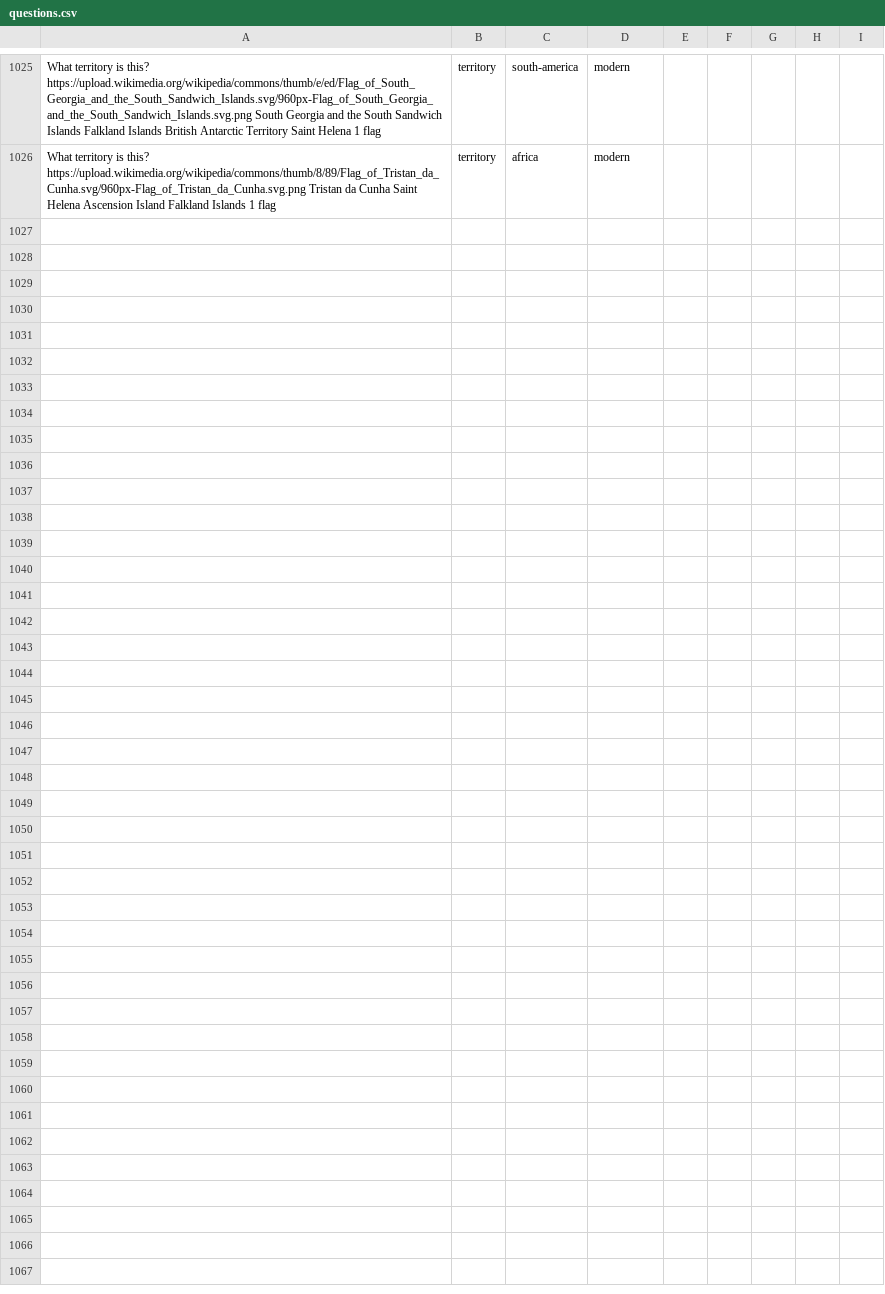
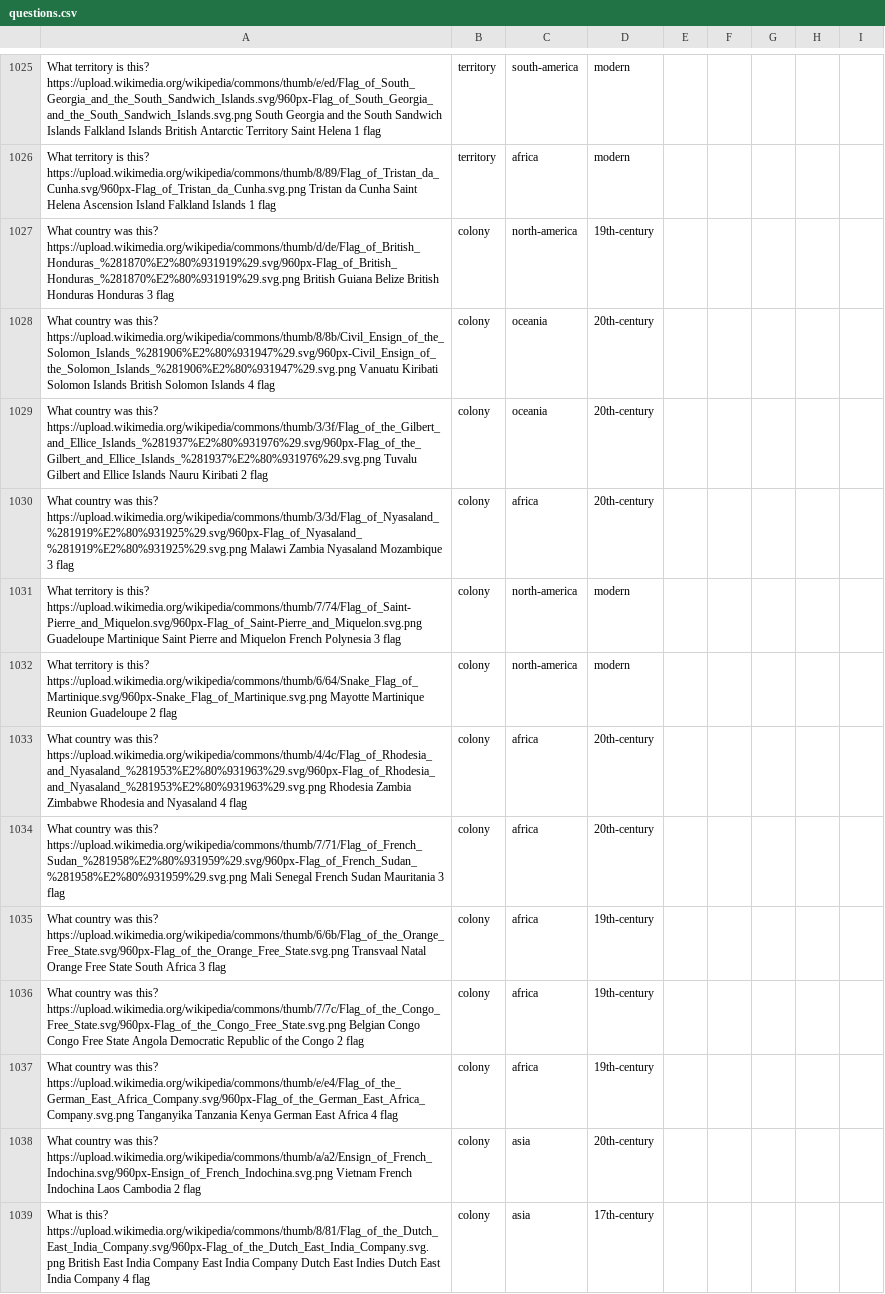
Before and after one commit to Nate-Cockroft/flag-quiz, a CSV file: questions.csv, drawn as a sheet; only a part is shown, gaps mark what is left out; the diff names each change by its address in the sheet, - before the commit and + after, or states it on an @@ line.

Commit message:
Add 13 colonial flags (British, French, German, Belgian, Dutch colonies) and colony tag filter

```diff
--- a/questions.csv
+++ b/questions.csv
+row 1027: What country was this? https://upload.wikimedia.org/wikipedia/commons/thumb/d/de/Flag_of_British_Honduras_%281870%E2%80%931919%29.svg/960px-Flag_of_British_Honduras_%281870%E2%80%931919%29.svg.png British Guiana Belize British Honduras Honduras 3 flag | colony | north-america | 19th-century
+row 1028: What country was this? https://upload.wikimedia.org/wikipedia/commons/thumb/8/8b/Civil_Ensign_of_the_Solomon_Islands_%281906%E2%80%931947%29.svg/960px-Civil_Ensign_of_the_Solomon_Islands_%281906%E2%80%931947%29.svg.png Vanuatu Kiribati Solomon Islands British Solomon Islands 4 flag | colony | oceania | 20th-century
+row 1029: What country was this? https://upload.wikimedia.org/wikipedia/commons/thumb/3/3f/Flag_of_the_Gilbert_and_Ellice_Islands_%281937%E2%80%931976%29.svg/960px-Flag_of_the_Gilbert_and_Ellice_Islands_%281937%E2%80%931976%29.svg.png Tuvalu Gilbert and Ellice Islands Nauru Kiribati 2 flag | colony | oceania | 20th-century
+row 1030: What country was this? https://upload.wikimedia.org/wikipedia/commons/thumb/3/3d/Flag_of_Nyasaland_%281919%E2%80%931925%29.svg/960px-Flag_of_Nyasaland_%281919%E2%80%931925%29.svg.png Malawi Zambia Nyasaland Mozambique 3 flag | colony | africa | 20th-century
+row 1031: What territory is this? https://upload.wikimedia.org/wikipedia/commons/thumb/7/74/Flag_of_Saint-Pierre_and_Miquelon.svg/960px-Flag_of_Saint-Pierre_and_Miquelon.svg.png Guadeloupe Martinique Saint Pierre and Miquelon French Polynesia 3 flag | colony | north-america | modern
+row 1032: What territory is this? https://upload.wikimedia.org/wikipedia/commons/thumb/6/64/Snake_Flag_of_Martinique.svg/960px-Snake_Flag_of_Martinique.svg.png Mayotte Martinique Reunion Guadeloupe 2 flag | colony | north-america | modern
+row 1033: What country was this? https://upload.wikimedia.org/wikipedia/commons/thumb/4/4c/Flag_of_Rhodesia_and_Nyasaland_%281953%E2%80%931963%29.svg/960px-Flag_of_Rhodesia_and_Nyasaland_%281953%E2%80%931963%29.svg.png Rhodesia Zambia Zimbabwe Rhodesia and Nyasaland 4 flag | colony | africa | 20th-century
+row 1034: What country was this? https://upload.wikimedia.org/wikipedia/commons/thumb/7/71/Flag_of_French_Sudan_%281958%E2%80%931959%29.svg/960px-Flag_of_French_Sudan_%281958%E2%80%931959%29.svg.png Mali Senegal French Sudan Mauritania 3 flag | colony | africa | 20th-century
+row 1035: What country was this? https://upload.wikimedia.org/wikipedia/commons/thumb/6/6b/Flag_of_the_Orange_Free_State.svg/960px-Flag_of_the_Orange_Free_State.svg.png Transvaal Natal Orange Free State South Africa 3 flag | colony | africa | 19th-century
+row 1036: What country was this? https://upload.wikimedia.org/wikipedia/commons/thumb/7/7c/Flag_of_the_Congo_Free_State.svg/960px-Flag_of_the_Congo_Free_State.svg.png Belgian Congo Congo Free State Angola Democratic Republic of the Congo 2 flag | colony | africa | 19th-century
+row 1037: What country was this? https://upload.wikimedia.org/wikipedia/commons/thumb/e/e4/Flag_of_the_German_East_Africa_Company.svg/960px-Flag_of_the_German_East_Africa_Company.svg.png Tanganyika Tanzania Kenya German East Africa 4 flag | colony | africa | 19th-century
+row 1038: What country was this? https://upload.wikimedia.org/wikipedia/commons/thumb/a/a2/Ensign_of_French_Indochina.svg/960px-Ensign_of_French_Indochina.svg.png Vietnam French Indochina Laos Cambodia 2 flag | colony | asia | 20th-century
+row 1039: What is this? https://upload.wikimedia.org/wikipedia/commons/thumb/8/81/Flag_of_the_Dutch_East_India_Company.svg/960px-Flag_of_the_Dutch_East_India_Company.svg.png British East India Company East India Company Dutch East Indies Dutch East India Company 4 flag | colony | asia | 17th-century
```
Also changed, not shown: 5 other files.
